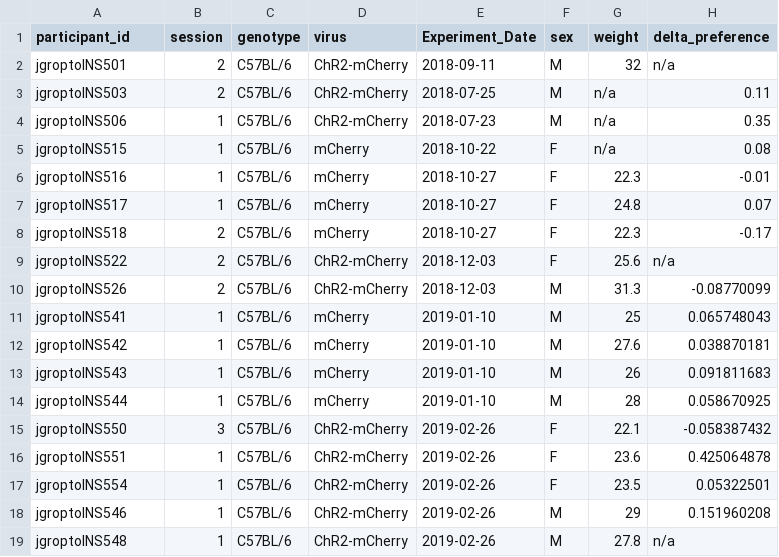
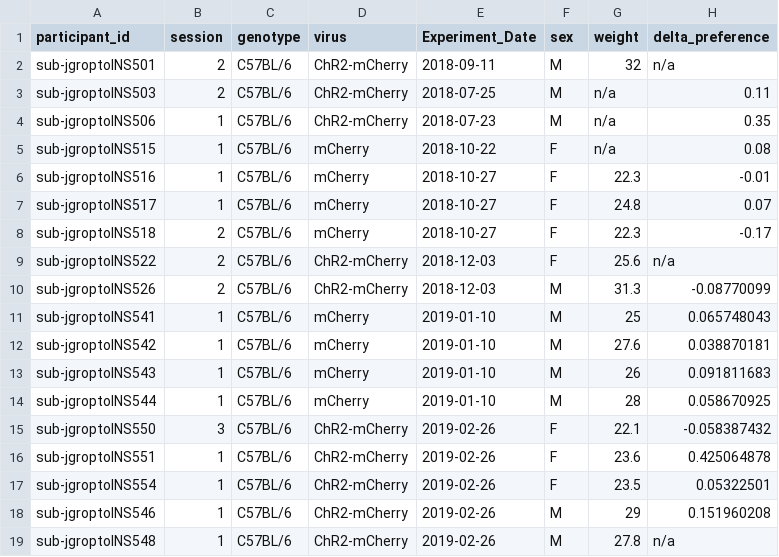
Before and after one commit to OpenNeuroDatasets-JSONLD/ds003464, a TSV file: participants.tsv, drawn as a sheet.

Commit message:
[DATALAD] Recorded changes

```diff
--- a/participants.tsv
+++ b/participants.tsv
@@ -1,19 +1,19 @@
 participant_id	session	genotype	virus	Experiment_Date	sex	weight	delta_preference
-jgroptoINS501	2	C57BL/6	ChR2-mCherry	2018-09-11	M	32	n/a
-jgroptoINS503	2	C57BL/6	ChR2-mCherry	2018-07-25	M	n/a	0.11
-jgroptoINS506	1	C57BL/6	ChR2-mCherry	2018-07-23	M	n/a	0.35
-jgroptoINS515	1	C57BL/6	mCherry	2018-10-22	F	n/a	0.08
-jgroptoINS516	1	C57BL/6	mCherry	2018-10-27	F	22.3	-0.01
-jgroptoINS517	1	C57BL/6	mCherry	2018-10-27	F	24.8	0.07
-jgroptoINS518	2	C57BL/6	mCherry	2018-10-27	F	22.3	-0.17
-jgroptoINS522	2	C57BL/6	ChR2-mCherry	2018-12-03	F	25.6	n/a
-jgroptoINS526	2	C57BL/6	ChR2-mCherry	2018-12-03	M	31.3	-0.08770099
-jgroptoINS541	1	C57BL/6	mCherry	2019-01-10	M	25	0.065748043
-jgroptoINS542	1	C57BL/6	mCherry	2019-01-10	M	27.6	0.038870181
-jgroptoINS543	1	C57BL/6	mCherry	2019-01-10	M	26	0.091811683
-jgroptoINS544	1	C57BL/6	mCherry	2019-01-10	M	28	0.058670925
-jgroptoINS550	3	C57BL/6	ChR2-mCherry	2019-02-26	F	22.1	-0.058387432
-jgroptoINS551	1	C57BL/6	ChR2-mCherry	2019-02-26	F	23.6	0.425064878
-jgroptoINS554	1	C57BL/6	ChR2-mCherry	2019-02-26	F	23.5	0.05322501
-jgroptoINS546	1	C57BL/6	ChR2-mCherry	2019-02-26	M	29	0.151960208
-jgroptoINS548	1	C57BL/6	ChR2-mCherry	2019-02-26	M	27.8	n/a
+sub-jgroptoINS501	2	C57BL/6	ChR2-mCherry	2018-09-11	M	32	n/a
+sub-jgroptoINS503	2	C57BL/6	ChR2-mCherry	2018-07-25	M	n/a	0.11
+sub-jgroptoINS506	1	C57BL/6	ChR2-mCherry	2018-07-23	M	n/a	0.35
+sub-jgroptoINS515	1	C57BL/6	mCherry	2018-10-22	F	n/a	0.08
+sub-jgroptoINS516	1	C57BL/6	mCherry	2018-10-27	F	22.3	-0.01
+sub-jgroptoINS517	1	C57BL/6	mCherry	2018-10-27	F	24.8	0.07
+sub-jgroptoINS518	2	C57BL/6	mCherry	2018-10-27	F	22.3	-0.17
+sub-jgroptoINS522	2	C57BL/6	ChR2-mCherry	2018-12-03	F	25.6	n/a
+sub-jgroptoINS526	2	C57BL/6	ChR2-mCherry	2018-12-03	M	31.3	-0.08770099
+sub-jgroptoINS541	1	C57BL/6	mCherry	2019-01-10	M	25	0.065748043
+sub-jgroptoINS542	1	C57BL/6	mCherry	2019-01-10	M	27.6	0.038870181
+sub-jgroptoINS543	1	C57BL/6	mCherry	2019-01-10	M	26	0.091811683
+sub-jgroptoINS544	1	C57BL/6	mCherry	2019-01-10	M	28	0.058670925
+sub-jgroptoINS550	3	C57BL/6	ChR2-mCherry	2019-02-26	F	22.1	-0.058387432
+sub-jgroptoINS551	1	C57BL/6	ChR2-mCherry	2019-02-26	F	23.6	0.425064878
+sub-jgroptoINS554	1	C57BL/6	ChR2-mCherry	2019-02-26	F	23.5	0.05322501
+sub-jgroptoINS546	1	C57BL/6	ChR2-mCherry	2019-02-26	M	29	0.151960208
+sub-jgroptoINS548	1	C57BL/6	ChR2-mCherry	2019-02-26	M	27.8	n/a
```
